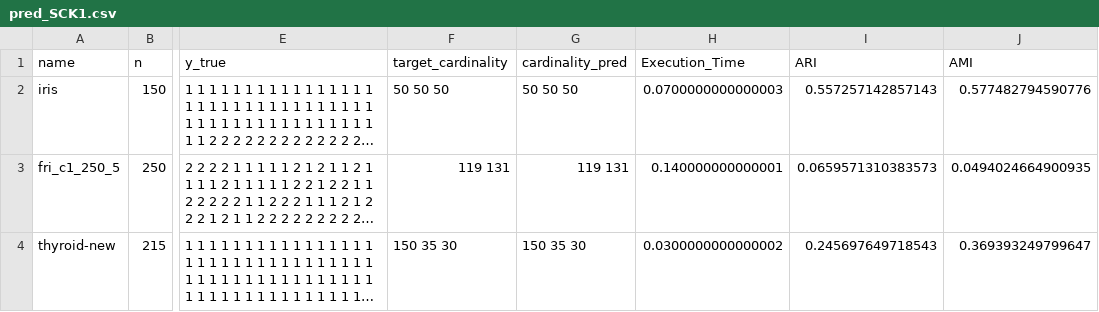
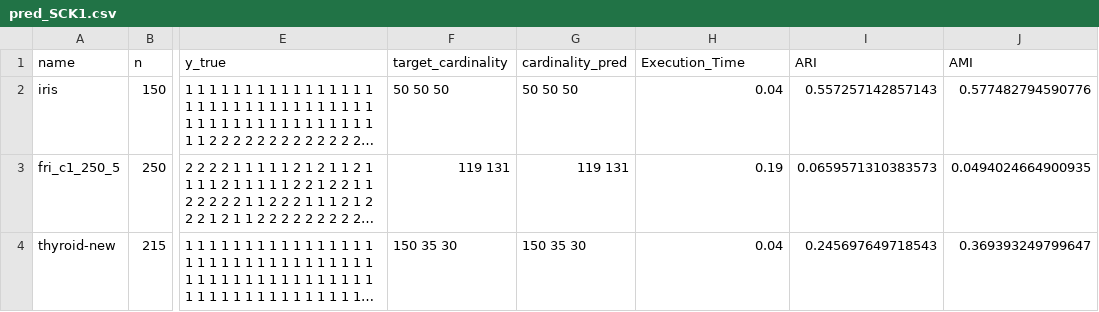
Before and after one commit to Nubisan/Tesis_embeddings, a CSV file: version_2/predictions/pred_SCK1.csv, drawn as a sheet; only a part is shown, gaps mark what is left out; long unchanged cells end in …; the diff names each change by its address in the sheet, - before the commit and + after, or states it on an @@ line.

```diff
--- a/version_2/predictions/pred_SCK1.csv
+++ b/version_2/predictions/pred_SCK1.csv
-H2 (Execution_Time): 0.0700000000000003
+H2 (Execution_Time): 0.04
-H3 (Execution_Time): 0.140000000000001
+H3 (Execution_Time): 0.19
-H4 (Execution_Time): 0.0300000000000002
+H4 (Execution_Time): 0.04
```
Also changed, not shown: version_2/peakRAM_log.csv, version_2/predictions/pred_CSCLP.csv, 54 other files.
